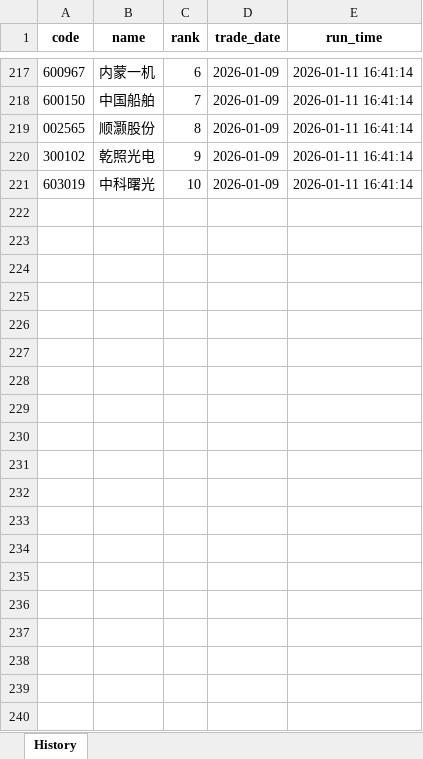
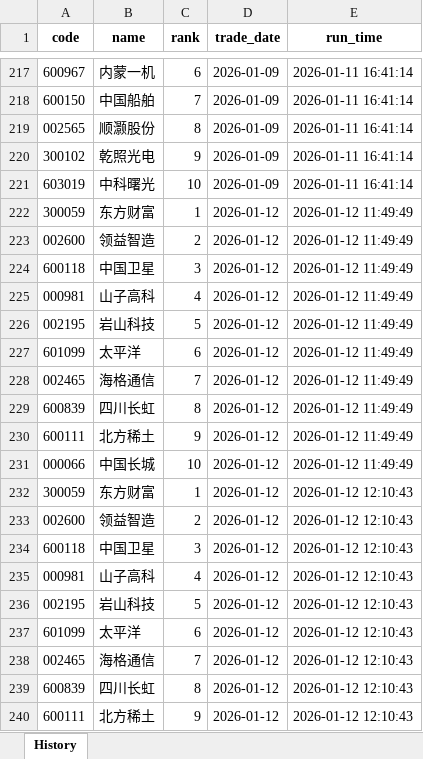
Before and after one commit to Feegoat06/AlphaScout, an Excel workbook: stockPicker/fund_flow_top10_history.xlsx, sheet History, drawn as a sheet; only a part is shown, gaps mark what is left out; values as stored, in another font and other column widths than the file's, no borders; the diff covers the shown part only; the diff names each change by its address in the sheet, - before the commit and + after, or states it on an @@ line.

```diff
--- a/stockPicker/fund_flow_top10_history.xlsx (sheet History)
+++ b/stockPicker/fund_flow_top10_history.xlsx (sheet History)
+row 222: 300059 | 东方财富 | 1 | 2026-01-12 | 2026-01-12 11:49:49
+row 223: 002600 | 领益智造 | 2 | 2026-01-12 | 2026-01-12 11:49:49
+row 224: 600118 | 中国卫星 | 3 | 2026-01-12 | 2026-01-12 11:49:49
+row 225: 000981 | 山子高科 | 4 | 2026-01-12 | 2026-01-12 11:49:49
+row 226: 002195 | 岩山科技 | 5 | 2026-01-12 | 2026-01-12 11:49:49
+row 227: 601099 | 太平洋 | 6 | 2026-01-12 | 2026-01-12 11:49:49
+row 228: 002465 | 海格通信 | 7 | 2026-01-12 | 2026-01-12 11:49:49
+row 229: 600839 | 四川长虹 | 8 | 2026-01-12 | 2026-01-12 11:49:49
+row 230: 600111 | 北方稀土 | 9 | 2026-01-12 | 2026-01-12 11:49:49
+row 231: 000066 | 中国长城 | 10 | 2026-01-12 | 2026-01-12 11:49:49
+row 232: 300059 | 东方财富 | 1 | 2026-01-12 | 2026-01-12 12:10:43
+row 233: 002600 | 领益智造 | 2 | 2026-01-12 | 2026-01-12 12:10:43
+row 234: 600118 | 中国卫星 | 3 | 2026-01-12 | 2026-01-12 12:10:43
+row 235: 000981 | 山子高科 | 4 | 2026-01-12 | 2026-01-12 12:10:43
+row 236: 002195 | 岩山科技 | 5 | 2026-01-12 | 2026-01-12 12:10:43
+row 237: 601099 | 太平洋 | 6 | 2026-01-12 | 2026-01-12 12:10:43
+row 238: 002465 | 海格通信 | 7 | 2026-01-12 | 2026-01-12 12:10:43
+row 239: 600839 | 四川长虹 | 8 | 2026-01-12 | 2026-01-12 12:10:43
+row 240: 600111 | 北方稀土 | 9 | 2026-01-12 | 2026-01-12 12:10:43
```
Also changed, not shown: 101 added rows elsewhere in this sheet, stockPicker/selected_cn_history.xlsx, 6 other files.
